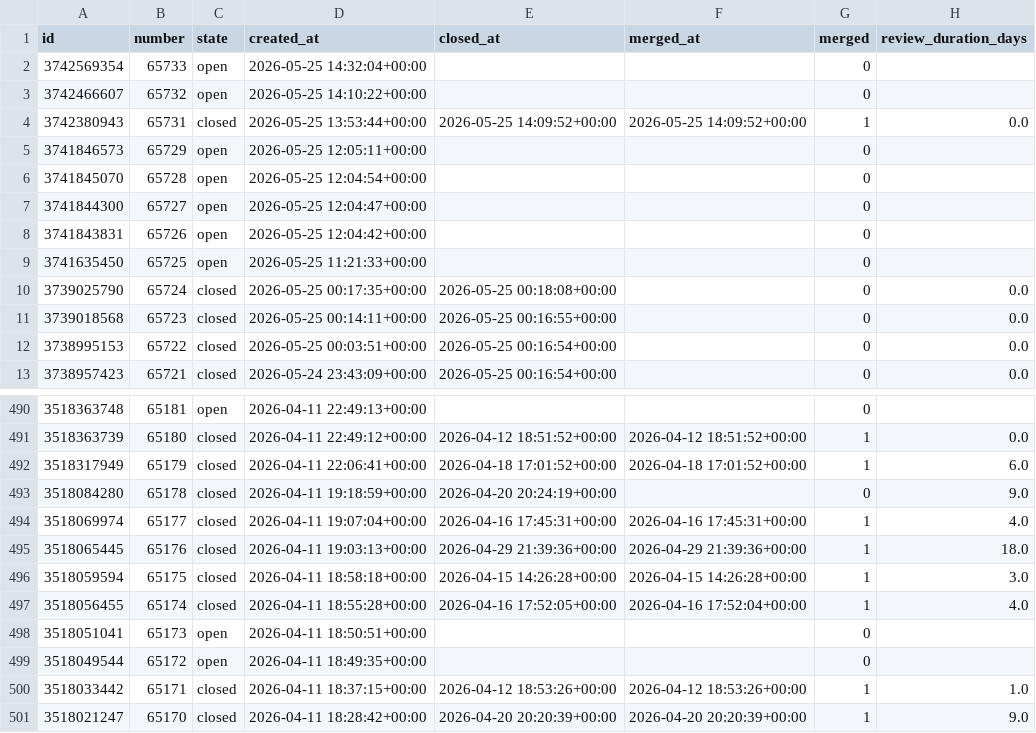
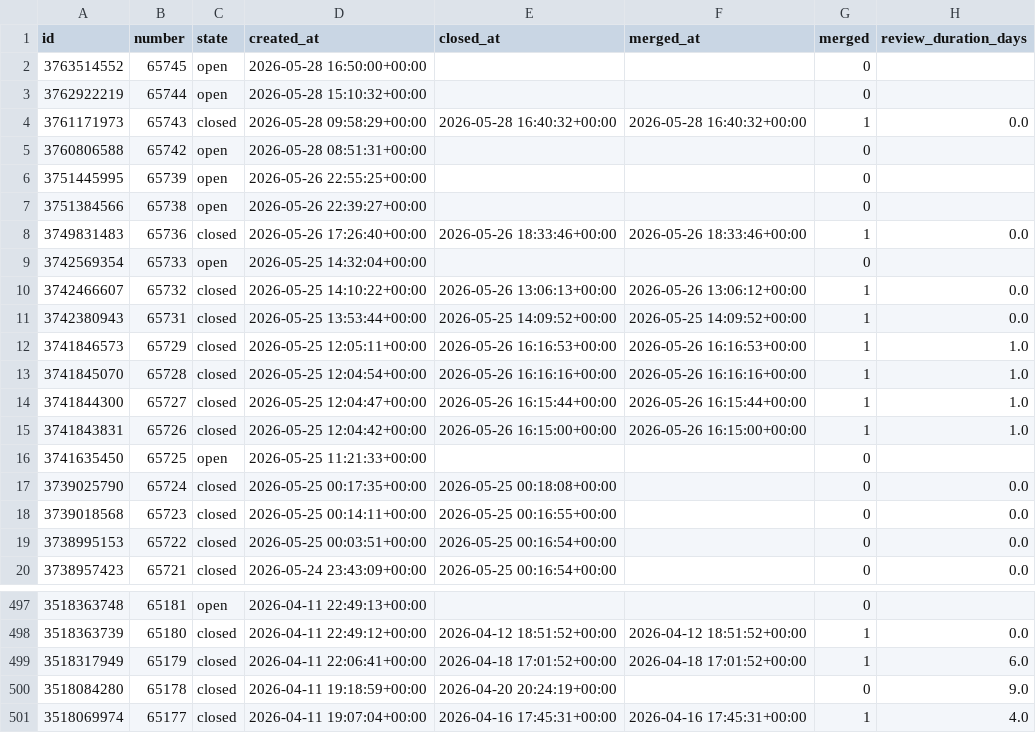
Before and after one commit to aqilfadria/stat-audit-pandas-sti-2026, a CSV file: data/clean/pr_dataset.csv, drawn as a sheet; only a part is shown, gaps mark what is left out; the diff covers the shown part only.

Commit message:
update eda notebook and datasets

```diff
--- a/data/clean/pr_dataset.csv
+++ b/data/clean/pr_dataset.csv
@@ -1,9 +1,16 @@
 id,number,state,created_at,closed_at,merged_at,merged,review_duration_days
+3763514552,65745,open,2026-05-28 16:50:00+00:00,,,0,
+3762922219,65744,open,2026-05-28 15:10:32+00:00,,,0,
+3761171973,65743,closed,2026-05-28 09:58:29+00:00,2026-05-28 16:40:32+00:00,2026-05-28 16:40:32+00:00,1,0.0
+3760806588,65742,open,2026-05-28 08:51:31+00:00,,,0,
+3751445995,65739,open,2026-05-26 22:55:25+00:00,,,0,
+3751384566,65738,open,2026-05-26 22:39:27+00:00,,,0,
+3749831483,65736,closed,2026-05-26 17:26:40+00:00,2026-05-26 18:33:46+00:00,2026-05-26 18:33:46+00:00,1,0.0
 3742569354,65733,open,2026-05-25 14:32:04+00:00,,,0,
-3742466607,65732,open,2026-05-25 14:10:22+00:00,,,0,
+3742466607,65732,closed,2026-05-25 14:10:22+00:00,2026-05-26 13:06:13+00:00,2026-05-26 13:06:12+00:00,1,0.0
 3742380943,65731,closed,2026-05-25 13:53:44+00:00,2026-05-25 14:09:52+00:00,2026-05-25 14:09:52+00:00,1,0.0
-3741846573,65729,open,2026-05-25 12:05:11+00:00,,,0,
-3741845070,65728,open,2026-05-25 12:04:54+00:00,,,0,
-3741844300,65727,open,2026-05-25 12:04:47+00:00,,,0,
-3741843831,65726,open,2026-05-25 12:04:42+00:00,,,0,
+3741846573,65729,closed,2026-05-25 12:05:11+00:00,2026-05-26 16:16:53+00:00,2026-05-26 16:16:53+00:00,1,1.0
+3741845070,65728,closed,2026-05-25 12:04:54+00:00,2026-05-26 16:16:16+00:00,2026-05-26 16:16:16+00:00,1,1.0
+3741844300,65727,closed,2026-05-25 12:04:47+00:00,2026-05-26 16:15:44+00:00,2026-05-26 16:15:44+00:00,1,1.0
+3741843831,65726,closed,2026-05-25 12:04:42+00:00,2026-05-26 16:15:00+00:00,2026-05-26 16:15:00+00:00,1,1.0
 3741635450,65725,open,2026-05-25 11:21:33+00:00,,,0,
@@ -494,8 +501 @@ id,number,state,created_at,closed_at,merged_at,merged,review_duration_days
 3518069974,65177,closed,2026-04-11 19:07:04+00:00,2026-04-16 17:45:31+00:00,2026-04-16 17:45:31+00:00,1,4.0
-3518065445,65176,closed,2026-04-11 19:03:13+00:00,2026-04-29 21:39:36+00:00,2026-04-29 21:39:36+00:00,1,18.0
-3518059594,65175,closed,2026-04-11 18:58:18+00:00,2026-04-15 14:26:28+00:00,2026-04-15 14:26:28+00:00,1,3.0
-3518056455,65174,closed,2026-04-11 18:55:28+00:00,2026-04-16 17:52:05+00:00,2026-04-16 17:52:04+00:00,1,4.0
-3518051041,65173,open,2026-04-11 18:50:51+00:00,,,0,
-3518049544,65172,open,2026-04-11 18:49:35+00:00,,,0,
-3518033442,65171,closed,2026-04-11 18:37:15+00:00,2026-04-12 18:53:26+00:00,2026-04-12 18:53:26+00:00,1,1.0
-3518021247,65170,closed,2026-04-11 18:28:42+00:00,2026-04-20 20:20:39+00:00,2026-04-20 20:20:39+00:00,1,9.0
```
Also changed, not shown: 21 edited cells elsewhere in this file, 2 other files.
